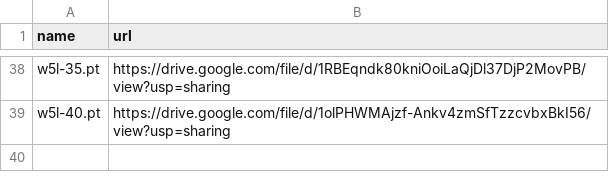
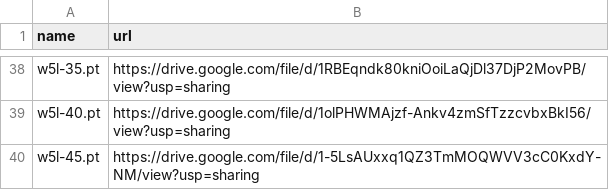
Before and after one commit to zhangruihan1/index, a CSV file: index.csv, drawn as a sheet; only a part is shown, gaps mark what is left out.

Commit message:
Update index.csv

```diff
--- a/index.csv
+++ b/index.csv
@@ -39 +39,2 @@ w5l-35.pt, https://drive.google.com/file/d/1RBEqndk80kniOoiLaQjDl37DjP2MovPB/vie
 w5l-40.pt, https://drive.google.com/file/d/1olPHWMAjzf-Ankv4zmSfTzzcvbxBkI56/view?usp=sharing
+w5l-45.pt, https://drive.google.com/file/d/1-5LsAUxxq1QZ3TmMOQWVV3cC0KxdY-NM/view?usp=sharing
```
